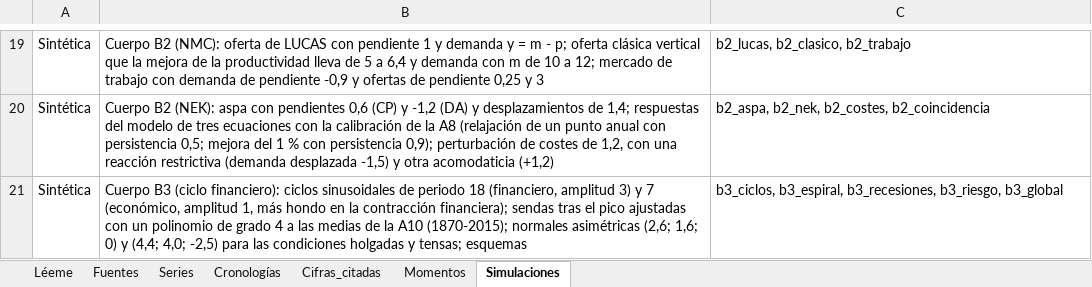
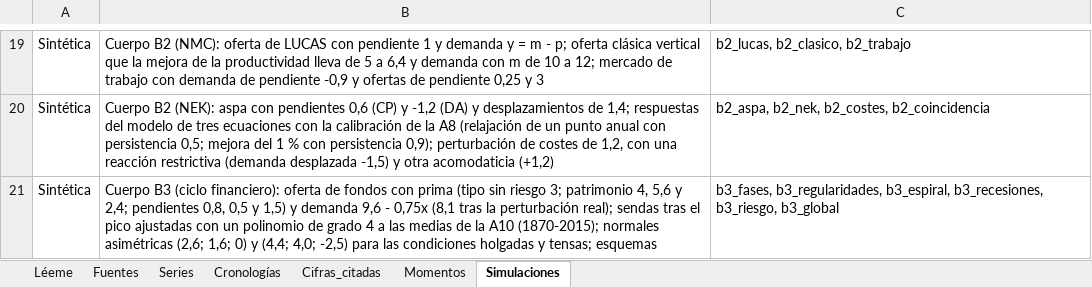
Before and after one commit to OposicionTCEE/temario, an Excel workbook: Ejercicio-3/Parte-A/3.A.42/Code/datos_3A42.xlsx, sheet Simulaciones, drawn as a sheet; only a part is shown, gaps mark what is left out; values as stored, in another font and other column widths than the file's, no borders; the diff names each change by its address in the sheet, - before the commit and + after, or states it on an @@ line.

```diff
--- a/Ejercicio-3/Parte-A/3.A.42/Code/datos_3A42.xlsx (sheet Simulaciones)
+++ b/Ejercicio-3/Parte-A/3.A.42/Code/datos_3A42.xlsx (sheet Simulaciones)
-B21: …(ciclo financiero): ciclos sinusoidales de periodo 18 (financiero, amplitud 3) y 7 (económico, amplitud 1, más hondo en la contracción financiera); sendas tras…
+B21: …(ciclo financiero): oferta de fondos con prima (tipo sin riesgo 3; patrimonio 4, 5,6 y 2,4; pendientes 0,8, 0,5 y 1,5) y demanda 9,6 - 0,75x (8,1 tras la perturbación real); sendas tras…
-C21: b3_ciclos, b3_espiral, b3_recesiones,…
+C21: b3_fases, b3_regularidades, b3_espiral, b3_recesiones,…
```
Also changed, not shown: sheet Léeme, 3 other files.
